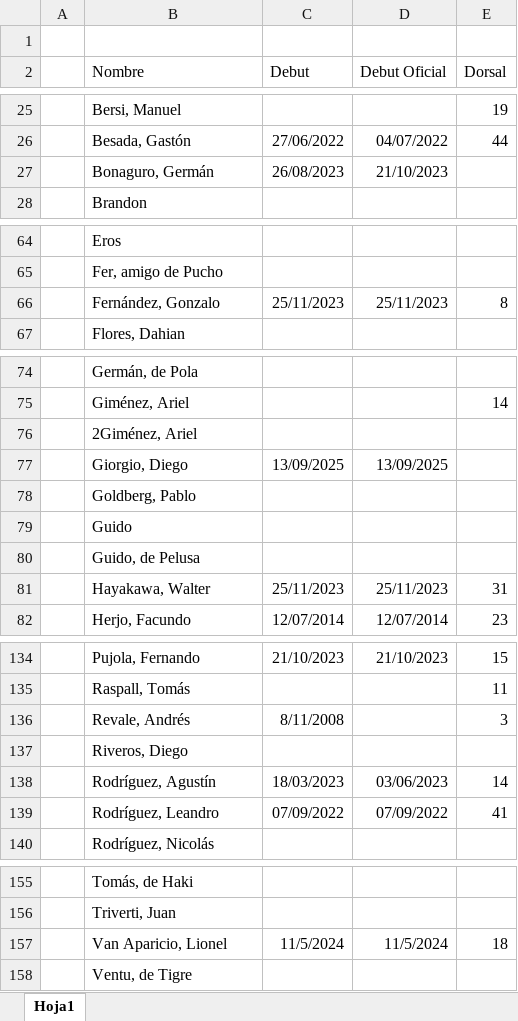
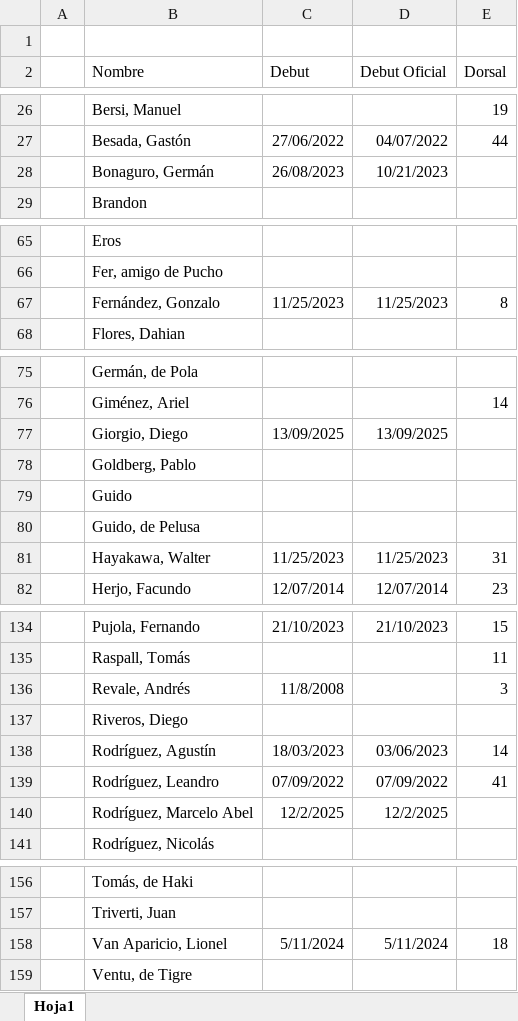
Before and after one commit to nicolascarreno/Brumario, an Excel workbook: backend/src/db/Jugadores_Historico.xlsx, sheet Hoja1, drawn as a sheet; only a part is shown, gaps mark what is left out; values as stored, in another font and other column widths than the file's, no borders; addresses are those after the commit; the diff covers the shown part only; the diff names each change by its address in the sheet, - before the commit and + after, or states it on an @@ line.

Commit message:
actualizo bdd

```diff
--- a/backend/src/db/Jugadores_Historico.xlsx (sheet Hoja1)
+++ b/backend/src/db/Jugadores_Historico.xlsx (sheet Hoja1)
-D28 (Debut Oficial): 21/10/2023
+D28 (Debut Oficial): 10/21/2023
-C67 (Debut): 25/11/2023
+C67 (Debut): 11/25/2023
-D67 (Debut Oficial): 25/11/2023
+D67 (Debut Oficial): 11/25/2023
@@ row 76 moved to row 3: 2Giménez, Ariel @@
-C81 (Debut): 25/11/2023
+C81 (Debut): 11/25/2023
-D81 (Debut Oficial): 25/11/2023
+D81 (Debut Oficial): 11/25/2023
-C136 (Debut): 8/11/2008
+C136 (Debut): 11/8/2008
+row 140:  | Rodríguez, Marcelo Abel | 12/2/2025 | 12/2/2025
-C158 (Debut): 11/5/2024
+C158 (Debut): 5/11/2024
-D158 (Debut Oficial): 11/5/2024
+D158 (Debut Oficial): 5/11/2024
```
Also changed, not shown: 1 edited cell elsewhere in this sheet.
